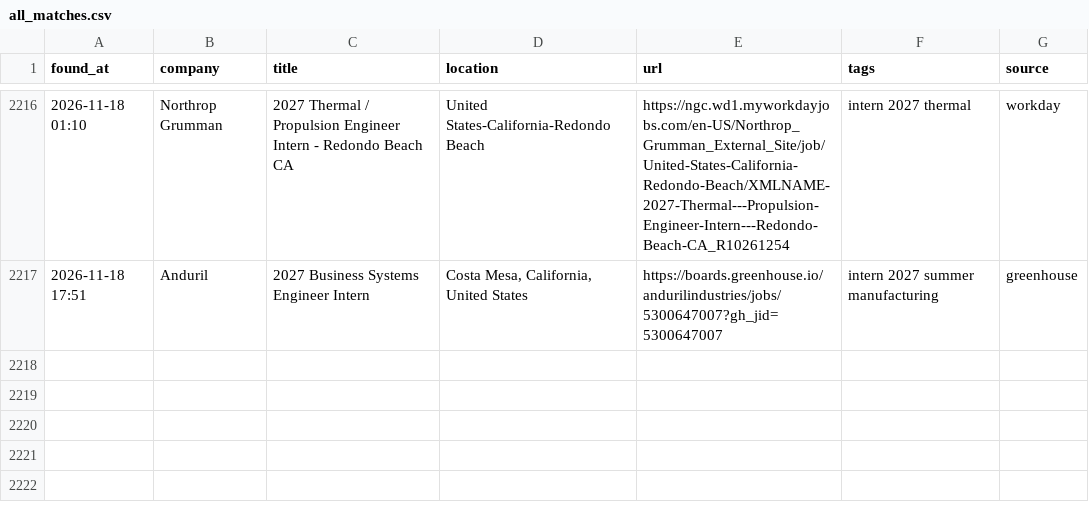
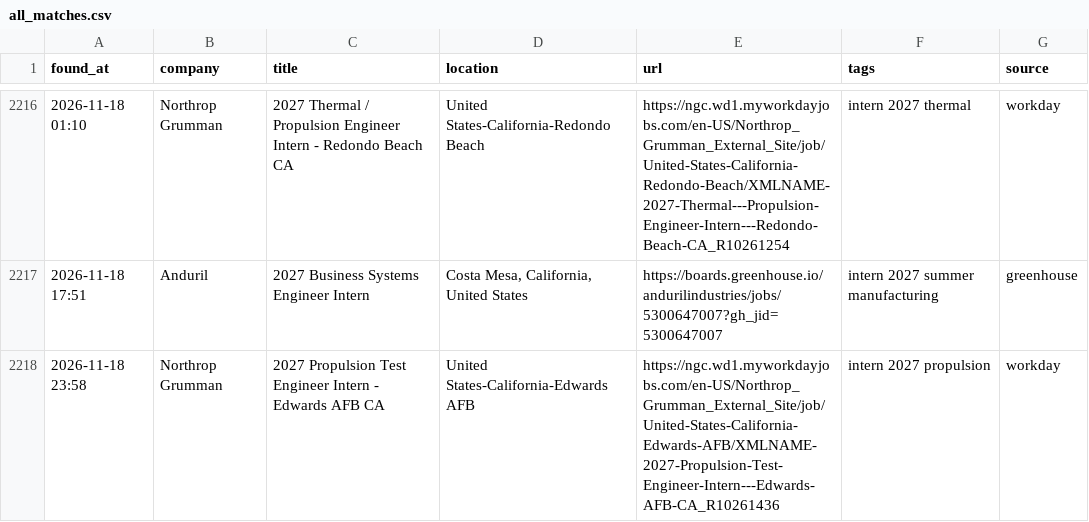
Before and after one commit to anshpatel8014-dotcom/internships, a CSV file: all_matches.csv, drawn as a sheet; only a part is shown, gaps mark what is left out; the diff names each change by its address in the sheet, - before the commit and + after, or states it on an @@ line.

```diff
--- a/all_matches.csv
+++ b/all_matches.csv
+row 2218: 2026-11-18 23:58 | Northrop Grumman | 2027 Propulsion Test Engineer Intern - Edwards AFB CA | United States-California-Edwards AFB | https://ngc.wd1.myworkdayjobs.com/en-US/Northrop_Grumman_External_Site/job/United-States-California-Edwards-AFB/XMLNAME-2027-Propulsion-Test-Engineer-Intern---Edwards-AFB-CA_R10261436 | intern 2027 propulsion | workday
```
Also changed, not shown: 2 other files.
